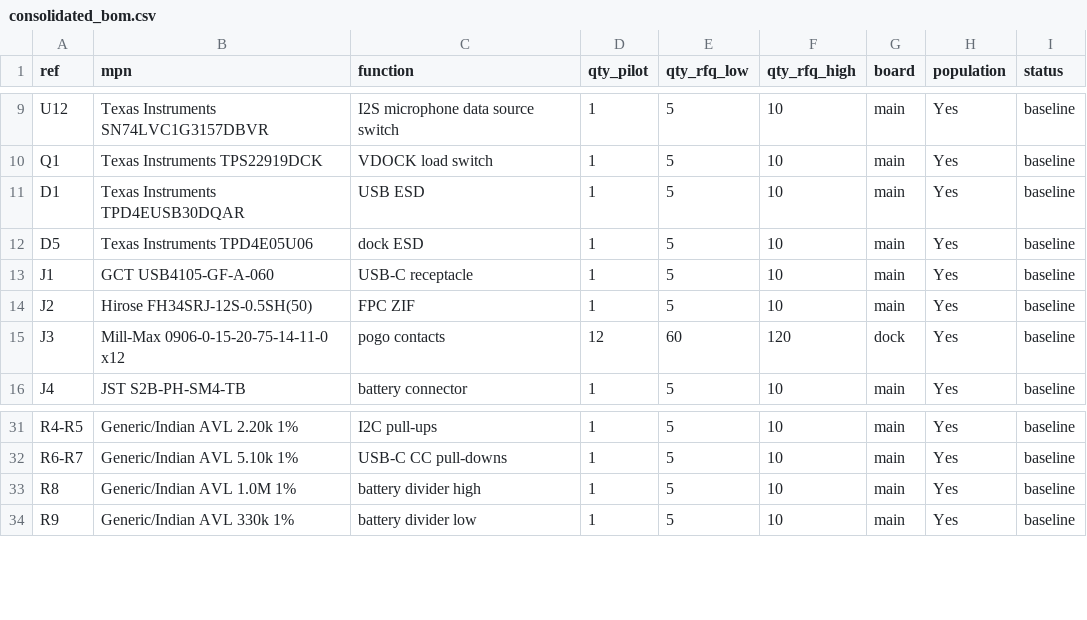
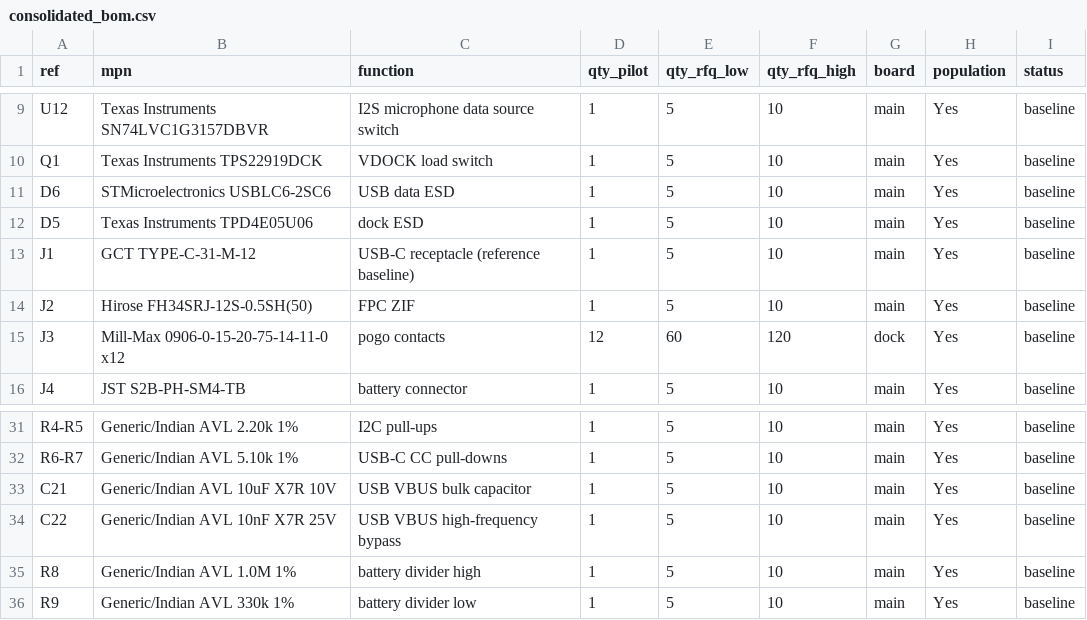
Before and after one commit to NijoP/BeeBox, a CSV file: bom/consolidated_bom.csv, drawn as a sheet; only a part is shown, gaps mark what is left out.

```diff
--- a/bom/consolidated_bom.csv
+++ b/bom/consolidated_bom.csv
@@ -10,5 +10,5 @@ U12,Texas Instruments SN74LVC1G3157DBVR,I2S microphone data source switch,1,5,10
 Q1,Texas Instruments TPS22919DCK,VDOCK load switch,1,5,10,main,Yes,baseline
-D1,Texas Instruments TPD4EUSB30DQAR,USB ESD,1,5,10,main,Yes,baseline
+D6,STMicroelectronics USBLC6-2SC6,USB data ESD,1,5,10,main,Yes,baseline
 D5,Texas Instruments TPD4E05U06,dock ESD,1,5,10,main,Yes,baseline
-J1,GCT USB4105-GF-A-060,USB-C receptacle,1,5,10,main,Yes,baseline
+J1,GCT TYPE-C-31-M-12,USB-C receptacle (reference baseline),1,5,10,main,Yes,baseline
 J2,Hirose FH34SRJ-12S-0.5SH(50),FPC ZIF,1,5,10,main,Yes,baseline
@@ -32,2 +32,4 @@ R4-R5,Generic/Indian AVL 2.20k 1%,I2C pull-ups,1,5,10,main,Yes,baseline
 R6-R7,Generic/Indian AVL 5.10k 1%,USB-C CC pull-downs,1,5,10,main,Yes,baseline
+C21,Generic/Indian AVL 10uF X7R 10V,USB VBUS bulk capacitor,1,5,10,main,Yes,baseline
+C22,Generic/Indian AVL 10nF X7R 25V,USB VBUS high-frequency bypass,1,5,10,main,Yes,baseline
 R8,Generic/Indian AVL 1.0M 1%,battery divider high,1,5,10,main,Yes,baseline
```
Also changed, not shown: bom/main_controller_bom.csv, netlist/components.csv, 13 other files.
